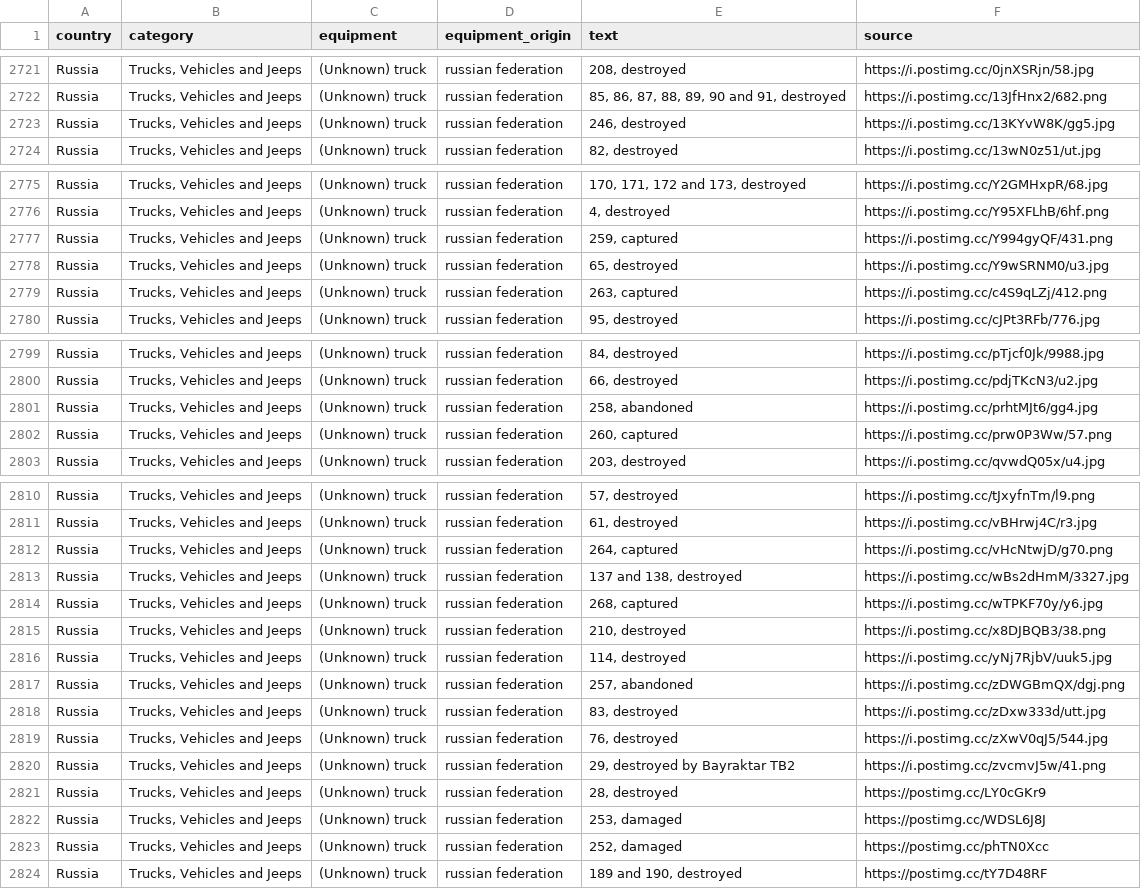
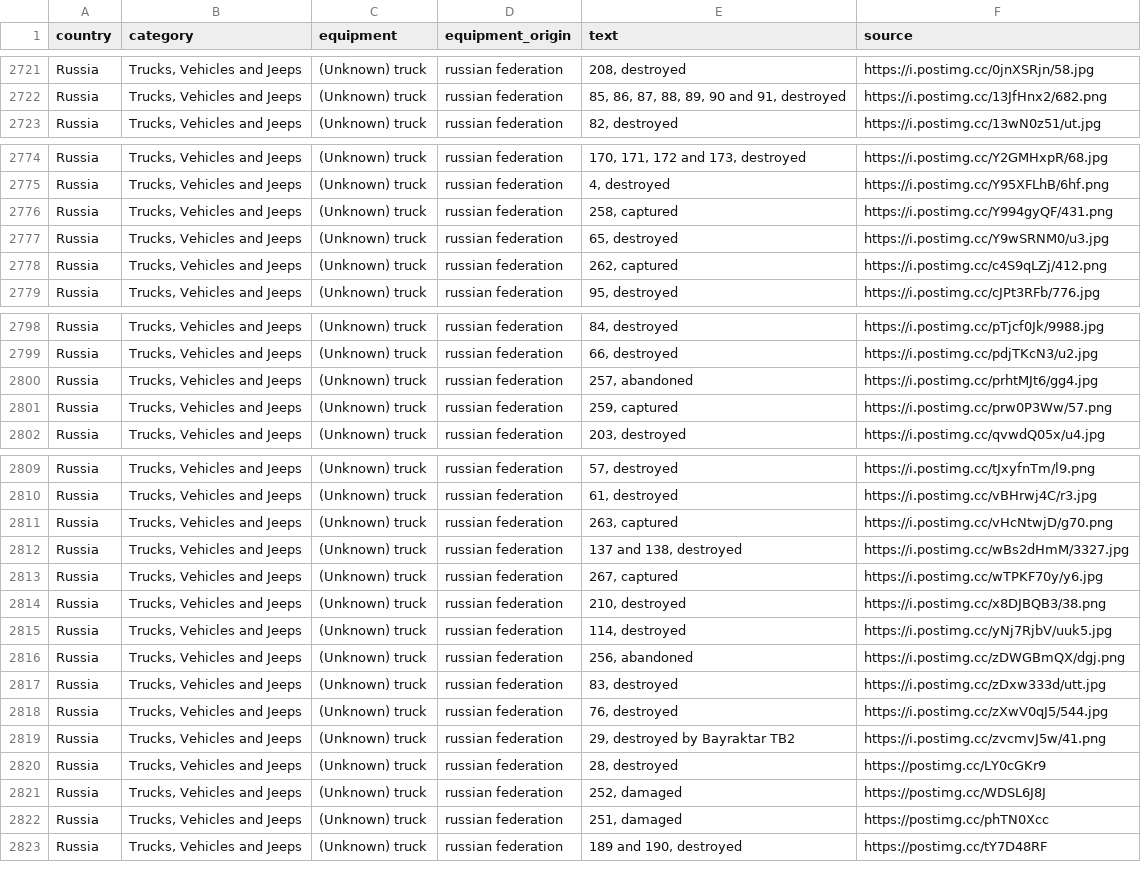
Before and after one commit to mauforonda/ukraine, a CSV file: reports.csv, drawn as a sheet; only a part is shown, gaps mark what is left out; the diff covers the shown part only.

```diff
--- a/reports.csv
+++ b/reports.csv
@@ -2722,3 +2722,2 @@ Russia,"Trucks, Vehicles and Jeeps ",(Unknown) truck,russian federation,"208, de
 Russia,"Trucks, Vehicles and Jeeps ",(Unknown) truck,russian federation,"85, 86, 87, 88, 89, 90 and 91, destroyed",https://i.postimg.cc/13JfHnx2/682.png
-Russia,"Trucks, Vehicles and Jeeps ",(Unknown) truck,russian federation,"246, destroyed",https://i.postimg.cc/13KYvW8K/gg5.jpg
 Russia,"Trucks, Vehicles and Jeeps ",(Unknown) truck,russian federation,"82, destroyed",https://i.postimg.cc/13wN0z51/ut.jpg
@@ -2776,5 +2775,5 @@ Russia,"Trucks, Vehicles and Jeeps ",(Unknown) truck,russian federation,"170, 17
 Russia,"Trucks, Vehicles and Jeeps ",(Unknown) truck,russian federation,"4, destroyed",https://i.postimg.cc/Y95XFLhB/6hf.png
-Russia,"Trucks, Vehicles and Jeeps ",(Unknown) truck,russian federation,"259, captured",https://i.postimg.cc/Y994gyQF/431.png
+Russia,"Trucks, Vehicles and Jeeps ",(Unknown) truck,russian federation,"258, captured",https://i.postimg.cc/Y994gyQF/431.png
 Russia,"Trucks, Vehicles and Jeeps ",(Unknown) truck,russian federation,"65, destroyed",https://i.postimg.cc/Y9wSRNM0/u3.jpg
-Russia,"Trucks, Vehicles and Jeeps ",(Unknown) truck,russian federation,"263, captured",https://i.postimg.cc/c4S9qLZj/412.png
+Russia,"Trucks, Vehicles and Jeeps ",(Unknown) truck,russian federation,"262, captured",https://i.postimg.cc/c4S9qLZj/412.png
 Russia,"Trucks, Vehicles and Jeeps ",(Unknown) truck,russian federation,"95, destroyed",https://i.postimg.cc/cJPt3RFb/776.jpg
@@ -2800,4 +2799,4 @@ Russia,"Trucks, Vehicles and Jeeps ",(Unknown) truck,russian federation,"84, des
 Russia,"Trucks, Vehicles and Jeeps ",(Unknown) truck,russian federation,"66, destroyed",https://i.postimg.cc/pdjTKcN3/u2.jpg
-Russia,"Trucks, Vehicles and Jeeps ",(Unknown) truck,russian federation,"258, abandoned",https://i.postimg.cc/prhtMJt6/gg4.jpg
-Russia,"Trucks, Vehicles and Jeeps ",(Unknown) truck,russian federation,"260, captured",https://i.postimg.cc/prw0P3Ww/57.png
+Russia,"Trucks, Vehicles and Jeeps ",(Unknown) truck,russian federation,"257, abandoned",https://i.postimg.cc/prhtMJt6/gg4.jpg
+Russia,"Trucks, Vehicles and Jeeps ",(Unknown) truck,russian federation,"259, captured",https://i.postimg.cc/prw0P3Ww/57.png
 Russia,"Trucks, Vehicles and Jeeps ",(Unknown) truck,russian federation,"203, destroyed",https://i.postimg.cc/qvwdQ05x/u4.jpg
@@ -2811,8 +2810,8 @@ Russia,"Trucks, Vehicles and Jeeps ",(Unknown) truck,russian federation,"57, des
 Russia,"Trucks, Vehicles and Jeeps ",(Unknown) truck,russian federation,"61, destroyed",https://i.postimg.cc/vBHrwj4C/r3.jpg
-Russia,"Trucks, Vehicles and Jeeps ",(Unknown) truck,russian federation,"264, captured",https://i.postimg.cc/vHcNtwjD/g70.png
+Russia,"Trucks, Vehicles and Jeeps ",(Unknown) truck,russian federation,"263, captured",https://i.postimg.cc/vHcNtwjD/g70.png
 Russia,"Trucks, Vehicles and Jeeps ",(Unknown) truck,russian federation,"137 and 138, destroyed",https://i.postimg.cc/wBs2dHmM/3327.jpg
-Russia,"Trucks, Vehicles and Jeeps ",(Unknown) truck,russian federation,"268, captured",https://i.postimg.cc/wTPKF70y/y6.jpg
+Russia,"Trucks, Vehicles and Jeeps ",(Unknown) truck,russian federation,"267, captured",https://i.postimg.cc/wTPKF70y/y6.jpg
 Russia,"Trucks, Vehicles and Jeeps ",(Unknown) truck,russian federation,"210, destroyed",https://i.postimg.cc/x8DJBQB3/38.png
 Russia,"Trucks, Vehicles and Jeeps ",(Unknown) truck,russian federation,"114, destroyed",https://i.postimg.cc/yNj7RjbV/uuk5.jpg
-Russia,"Trucks, Vehicles and Jeeps ",(Unknown) truck,russian federation,"257, abandoned",https://i.postimg.cc/zDWGBmQX/dgj.png
+Russia,"Trucks, Vehicles and Jeeps ",(Unknown) truck,russian federation,"256, abandoned",https://i.postimg.cc/zDWGBmQX/dgj.png
 Russia,"Trucks, Vehicles and Jeeps ",(Unknown) truck,russian federation,"83, destroyed",https://i.postimg.cc/zDxw333d/utt.jpg
@@ -2821,4 +2820,4 @@ Russia,"Trucks, Vehicles and Jeeps ",(Unknown) truck,russian federation,"29, des
 Russia,"Trucks, Vehicles and Jeeps ",(Unknown) truck,russian federation,"28, destroyed",https://postimg.cc/LY0cGKr9
-Russia,"Trucks, Vehicles and Jeeps ",(Unknown) truck,russian federation,"253, damaged",https://postimg.cc/WDSL6J8J
-Russia,"Trucks, Vehicles and Jeeps ",(Unknown) truck,russian federation,"252, damaged",https://postimg.cc/phTN0Xcc
+Russia,"Trucks, Vehicles and Jeeps ",(Unknown) truck,russian federation,"252, damaged",https://postimg.cc/WDSL6J8J
+Russia,"Trucks, Vehicles and Jeeps ",(Unknown) truck,russian federation,"251, damaged",https://postimg.cc/phTN0Xcc
 Russia,"Trucks, Vehicles and Jeeps ",(Unknown) truck,russian federation,"189 and 190, destroyed",https://postimg.cc/tY7D48RF
```
Also changed, not shown: 9 edited cells elsewhere in this file, log.csv, summary.csv.
